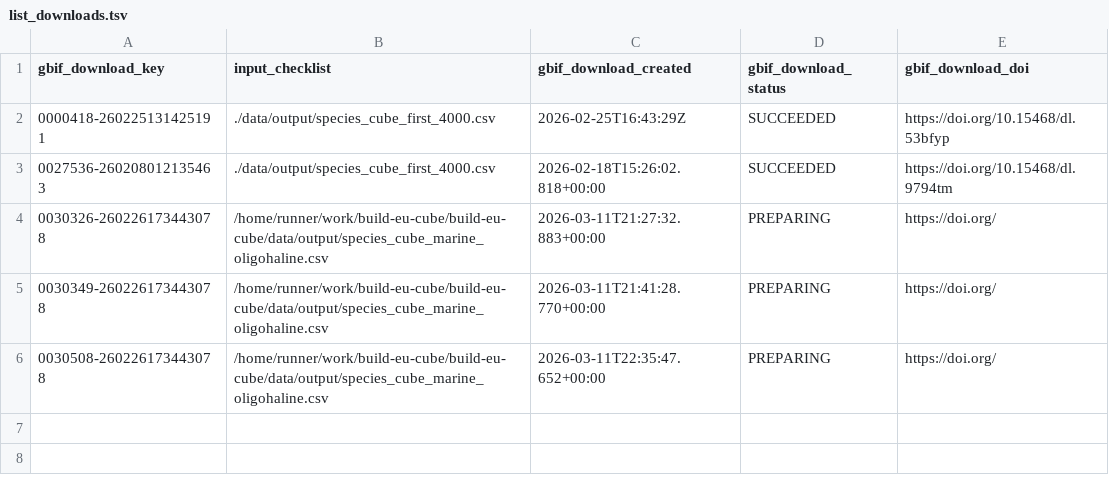
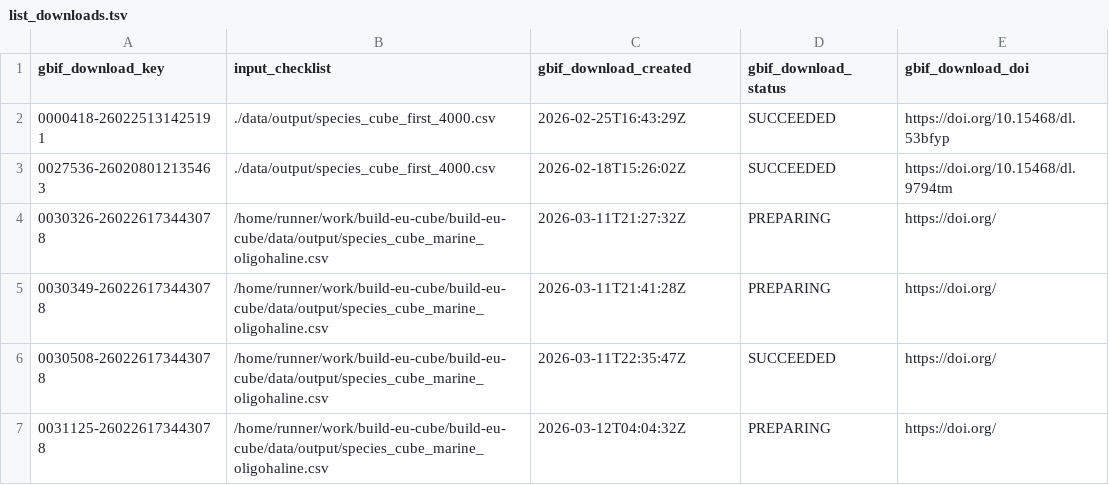
Before and after one commit to guardias-eu/build-eu-cube, a TSV file: data/output/list_downloads.tsv, drawn as a sheet.

```diff
--- a/data/output/list_downloads.tsv
+++ b/data/output/list_downloads.tsv
@@ -2,5 +2,6 @@ gbif_download_key	input_checklist	gbif_download_created	gbif_download_status	gbi
 0000418-260225131425191	./data/output/species_cube_first_4000.csv	2026-02-25T16:43:29Z	SUCCEEDED	https://doi.org/10.15468/dl.53bfyp
-0027536-260208012135463	./data/output/species_cube_first_4000.csv	2026-02-18T15:26:02.818+00:00	SUCCEEDED	https://doi.org/10.15468/dl.9794tm
-0030326-260226173443078	/home/runner/work/build-eu-cube/build-eu-cube/data/output/species_cube_marine_oligohaline.csv	2026-03-11T21:27:32.883+00:00	PREPARING	https://doi.org/
-0030349-260226173443078	/home/runner/work/build-eu-cube/build-eu-cube/data/output/species_cube_marine_oligohaline.csv	2026-03-11T21:41:28.770+00:00	PREPARING	https://doi.org/
-0030508-260226173443078	/home/runner/work/build-eu-cube/build-eu-cube/data/output/species_cube_marine_oligohaline.csv	2026-03-11T22:35:47.652+00:00	PREPARING	https://doi.org/
+0027536-260208012135463	./data/output/species_cube_first_4000.csv	2026-02-18T15:26:02Z	SUCCEEDED	https://doi.org/10.15468/dl.9794tm
+0030326-260226173443078	/home/runner/work/build-eu-cube/build-eu-cube/data/output/species_cube_marine_oligohaline.csv	2026-03-11T21:27:32Z	PREPARING	https://doi.org/
+0030349-260226173443078	/home/runner/work/build-eu-cube/build-eu-cube/data/output/species_cube_marine_oligohaline.csv	2026-03-11T21:41:28Z	PREPARING	https://doi.org/
+0030508-260226173443078	/home/runner/work/build-eu-cube/build-eu-cube/data/output/species_cube_marine_oligohaline.csv	2026-03-11T22:35:47Z	SUCCEEDED	https://doi.org/
+0031125-260226173443078	/home/runner/work/build-eu-cube/build-eu-cube/data/output/species_cube_marine_oligohaline.csv	2026-03-12T04:04:32Z	PREPARING	https://doi.org/
```
